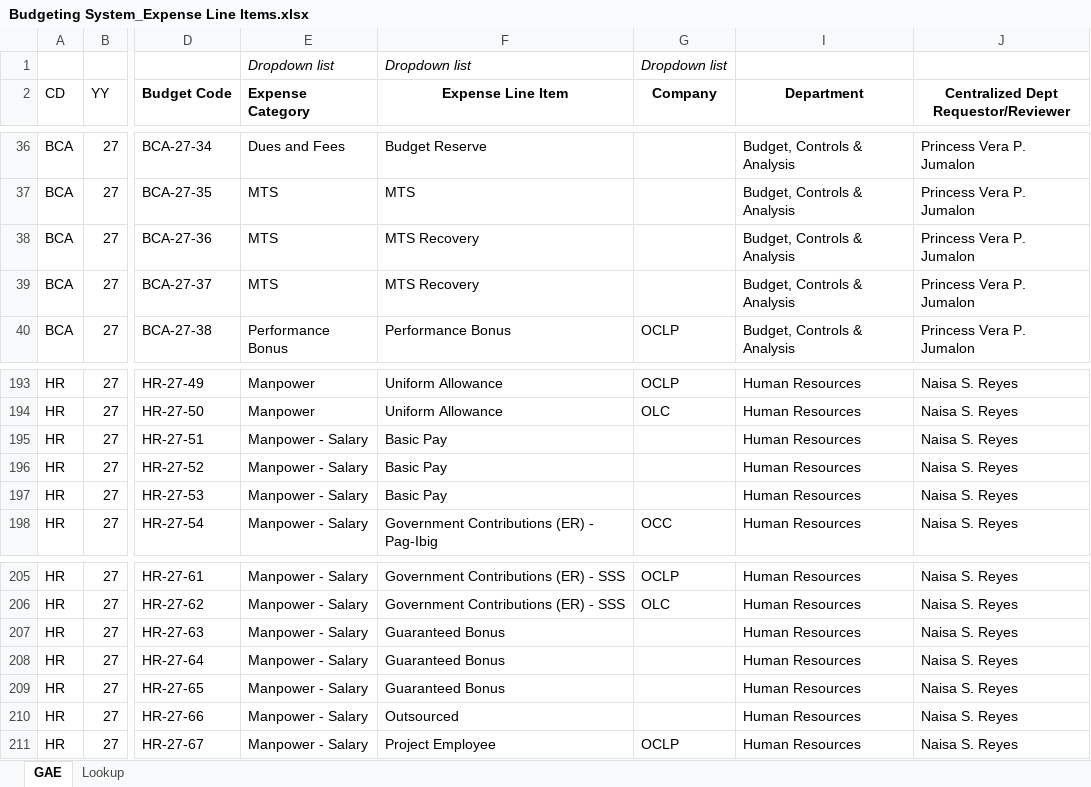
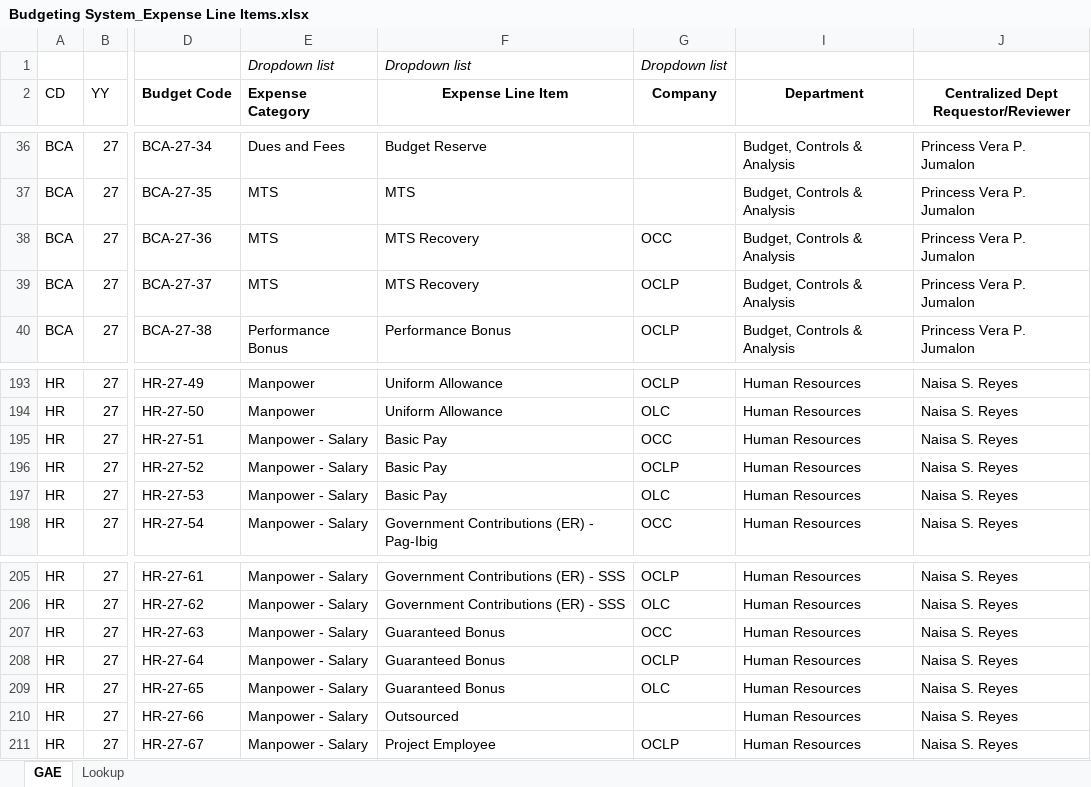
Before and after one commit to ortigasai/Budget_sys, an Excel workbook: Budgeting System_Expense Line Items.xlsx, sheet GAE, drawn as a sheet; only a part is shown, gaps mark what is left out; values as stored, in another font and other column widths than the file's, no borders; conditional formats not drawn; the diff names each change by its address in the sheet, - before the commit and + after, or states it on an @@ line.

```diff
--- a/Budgeting System_Expense Line Items.xlsx (sheet GAE)
+++ b/Budgeting System_Expense Line Items.xlsx (sheet GAE)
-G38 (Company): (empty)
+G38 (Company): OCC
-G39 (Company): (empty)
+G39 (Company): OCLP
-G195 (Company): (empty)
+G195 (Company): OCC
-G196 (Company): (empty)
+G196 (Company): OCLP
-G197 (Company): (empty)
+G197 (Company): OLC
-G207 (Company): (empty)
+G207 (Company): OCC
-G208 (Company): (empty)
+G208 (Company): OCLP
-G209 (Company): (empty)
+G209 (Company): OLC
```
Also changed, not shown: backend/prisma/data/expense-line-items.xlsx, 2 other files.
